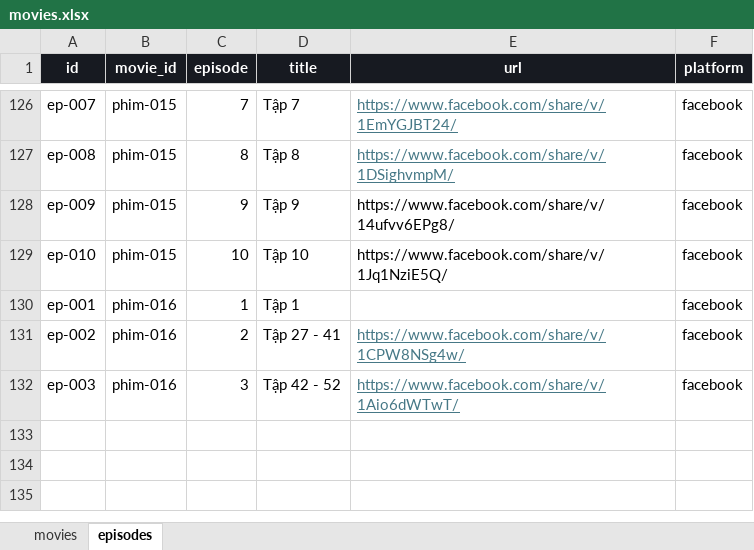
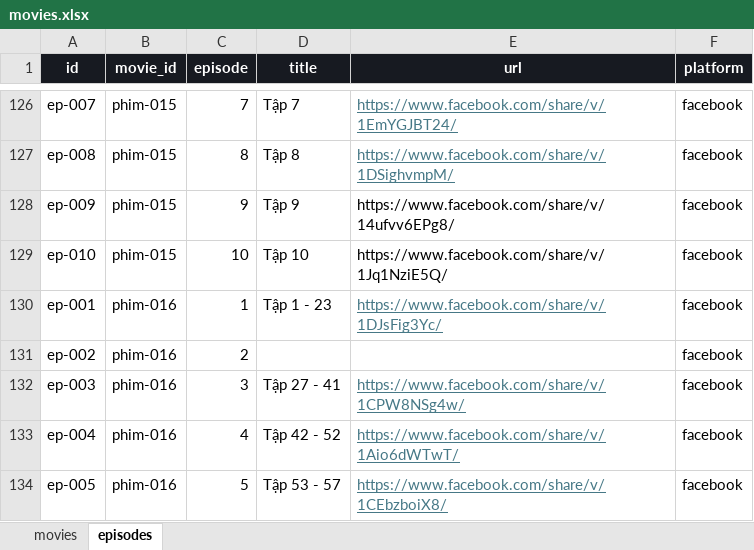
Before and after one commit to dattd101/sku069, an Excel workbook: data/movies.xlsx, sheet episodes, drawn as a sheet; only a part is shown, gaps mark what is left out; values as stored, in another font and other column widths than the file's, no borders; table styles not drawn; the diff names each change by its address in the sheet, - before the commit and + after, or states it on an @@ line.

Commit message:
kk
11

```diff
--- a/data/movies.xlsx (sheet episodes)
+++ b/data/movies.xlsx (sheet episodes)
-D130 (title): Tập 1
+D130 (title): Tập 1 - 23
-E130 (url): (empty)
+E130 (url): https://www.facebook.com/share/v/1DJsFig3Yc/
-D131 (title): Tập 27 - 41
+D131 (title): (empty)
-E131 (url): https://www.facebook.com/share/v/1CPW8NSg4w/
+E131 (url): (empty)
-D132 (title): Tập 42 - 52
+D132 (title): Tập 27 - 41
-E132 (url): https://www.facebook.com/share/v/1Aio6dWTwT/
+E132 (url): https://www.facebook.com/share/v/1CPW8NSg4w/
+row 133: ep-004 | phim-016 | 4 | Tập 42 - 52 | https://www.facebook.com/share/v/1Aio6dWTwT/ | facebook
+row 134: ep-005 | phim-016 | 5 | Tập 53 - 57 | https://www.facebook.com/share/v/1CEbzboiX8/ | facebook
```
